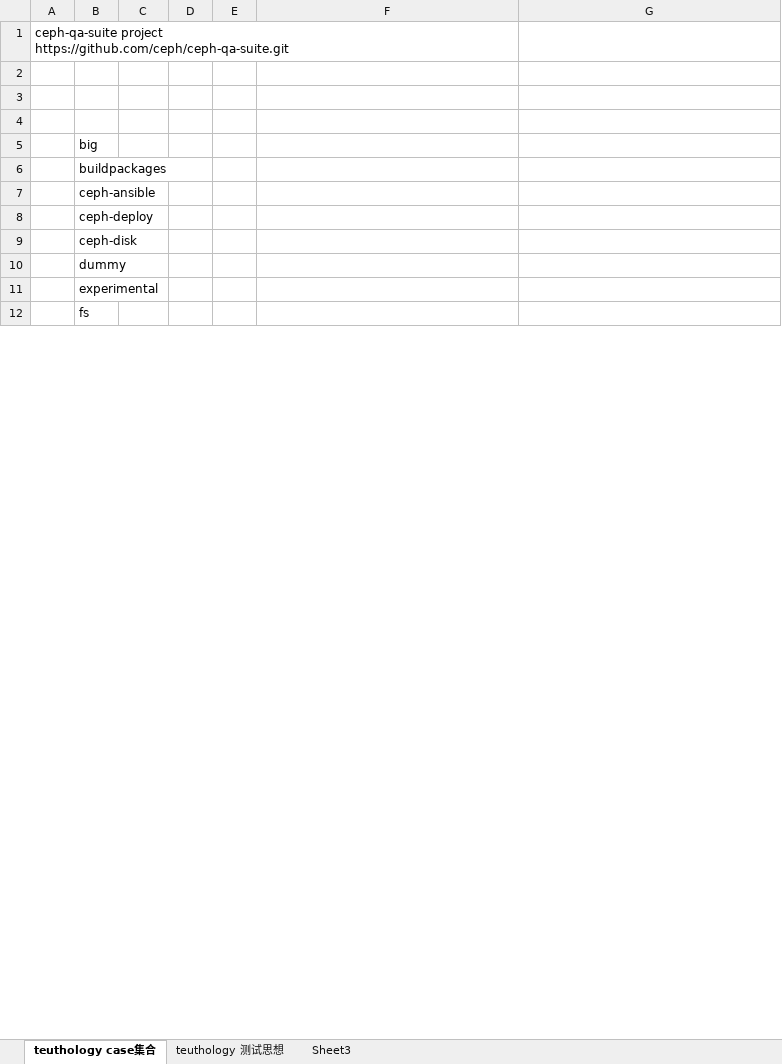
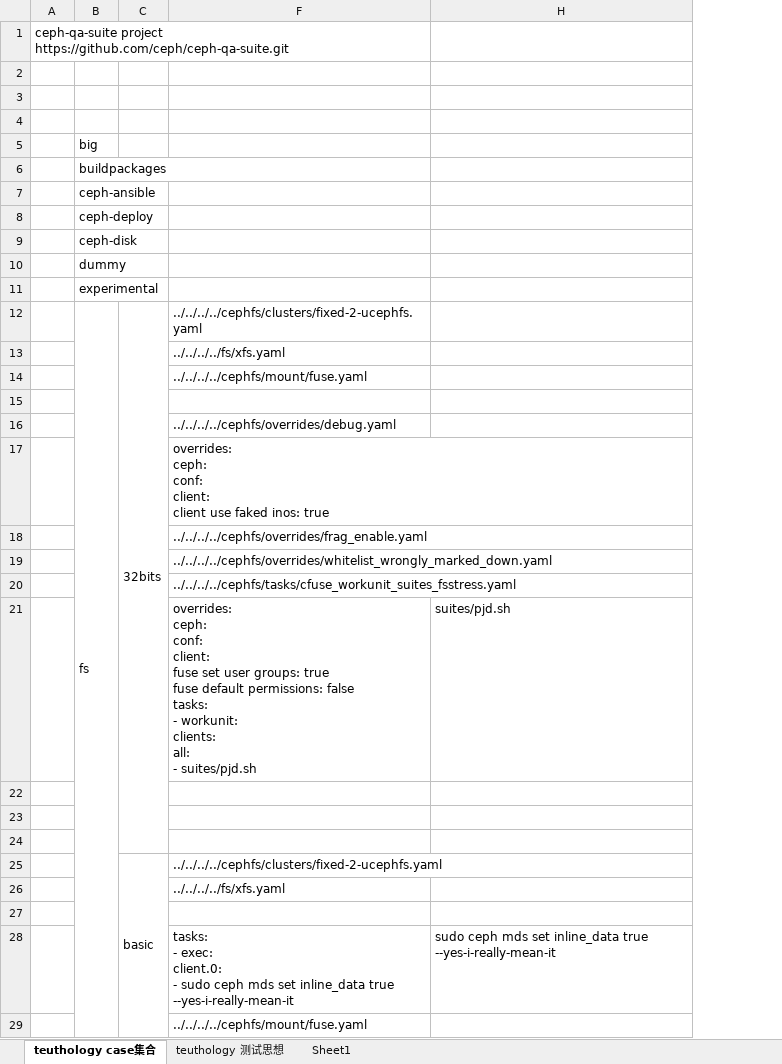
Before and after one commit to lnsyyj/Codes, an Excel workbook: teuthology/teuthology case集合.xlsx, sheet teuthology case集合, drawn as a sheet; only a part is shown; values as stored, in another font and other column widths than the file's, no cell formats; removed rows and columns are numbered as before the commit, all else as after; ↵ is a line break in a cell; the diff covers the shown part only; the diff names each change by its address in the sheet, - before the commit and + after, or states it on an @@ line.

Commit message:
update
Signed-off-by: yujiang <lnsyyj@hotmail.com>

```diff
--- a/teuthology/teuthology case集合.xlsx (sheet teuthology case集合)
+++ b/teuthology/teuthology case集合.xlsx (sheet teuthology case集合)
-sheet tab: Sheet3
+sheet tab: Sheet1
@@ column D hidden, empty @@
@@ column E hidden, empty @@
+row 12:  | fs | 32bits | ../../../../cephfs/clusters/fixed-2-ucephfs.yaml
+row 13:  |  |  | ../../../../fs/xfs.yaml
+row 14:  |  |  | ../../../../cephfs/mount/fuse.yaml
-B15: fs
+B15: (empty)
+row 16:  |  |  | ../../../../cephfs/overrides/debug.yaml
+row 17:  |  |  | overrides: ↵ ceph: ↵ conf: ↵ client: ↵ client use faked inos: true
+row 18:  |  |  | ../../../../cephfs/overrides/frag_enable.yaml
+row 19:  |  |  | ../../../../cephfs/overrides/whitelist_wrongly_marked_down.yaml
+row 20:  |  |  | ../../../../cephfs/tasks/cfuse_workunit_suites_fsstress.yaml
+row 21:  |  |  | overrides: ↵ ceph: ↵ conf: ↵ client: ↵ fuse set user groups: true ↵ fuse default permissions: false ↵ tasks: ↵ - workunit: ↵ clients: ↵ all: ↵ - suites/pjd.sh | suites/pjd.sh
+row 22: (empty)
+row 23: (empty)
+row 24: (empty)
+row 25:  |  | basic | ../../../../cephfs/clusters/fixed-2-ucephfs.yaml
+row 26:  |  |  | ../../../../fs/xfs.yaml
+row 27: (empty)
+row 28:  |  |  | tasks: ↵ - exec: ↵ client.0: ↵ - sudo ceph mds set inline_data true --yes-i-really-mean-it | sudo ceph mds set inline_data true --yes-i-really-mean-it
+row 29:  |  |  | ../../../../cephfs/mount/fuse.yaml
```
Also changed, not shown: 273 added rows, 13 removed rows, 1 moved row, 133 edited cells and merged cells elsewhere in this sheet, sheet teuthology 测试思想, cell formats, hidden cells.
